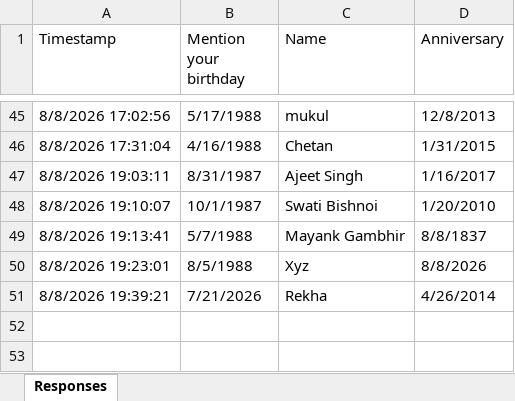
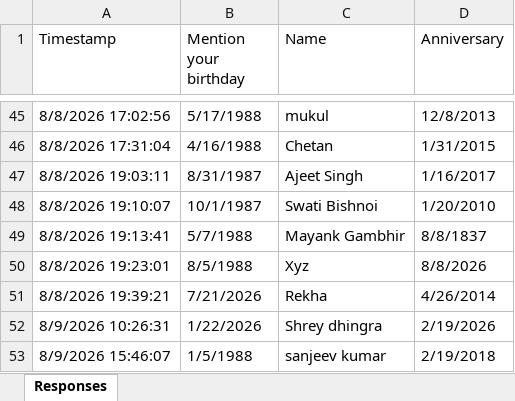
Before and after one commit to Swati-usha/google-sheet-sync, an Excel workbook: Birthdays.xlsx, sheet Responses, drawn as a sheet; only a part is shown, gaps mark what is left out; values as stored, in another font and other column widths than the file's, no borders; the diff names each change by its address in the sheet, - before the commit and + after, or states it on an @@ line.

```diff
--- a/Birthdays.xlsx (sheet Responses)
+++ b/Birthdays.xlsx (sheet Responses)
+row 52: 8/9/2026 10:26:31 | 1/22/2026 | Shrey dhingra | 2/19/2026
+row 53: 8/9/2026 15:46:07 | 1/5/1988 | sanjeev kumar | 2/19/2018
```
Also changed, not shown: 1 other file.
